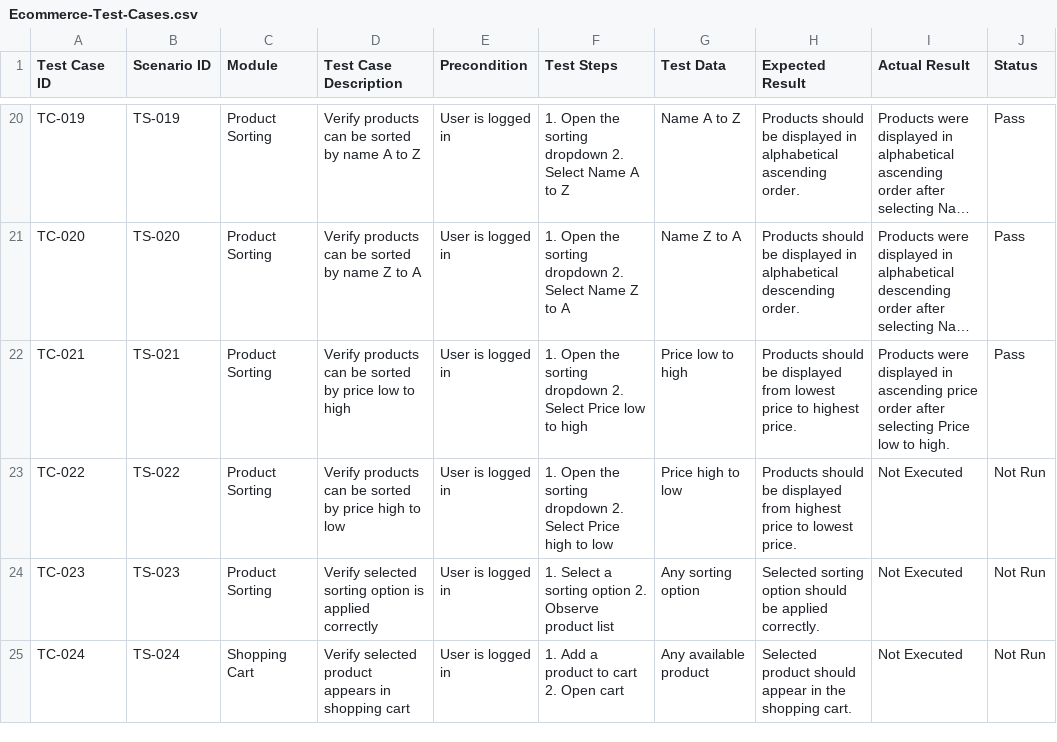
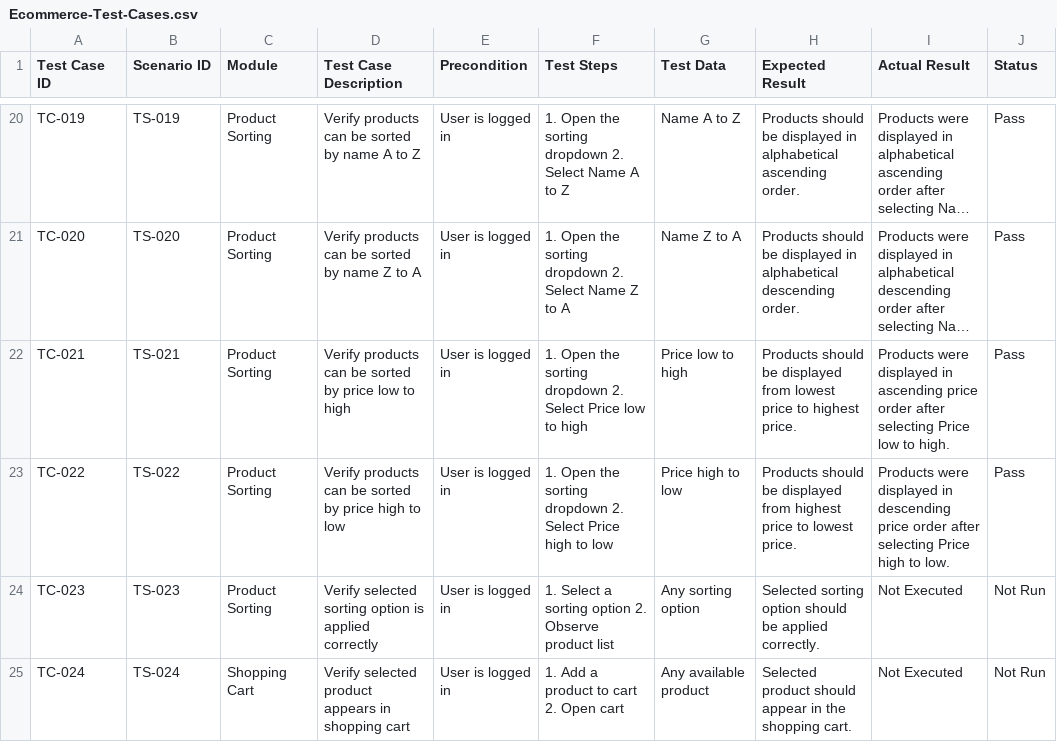
Before and after one commit to dipikananda/manual-testing-ecommerce, a CSV file: Test-Cases/Ecommerce-Test-Cases.csv, drawn as a sheet; only a part is shown, gaps mark what is left out; long unchanged cells end in …; the diff names each change by its address in the sheet, - before the commit and + after, or states it on an @@ line.

Commit message:
Update Ecommerce-Test-Cases.csv

```diff
--- a/Test-Cases/Ecommerce-Test-Cases.csv
+++ b/Test-Cases/Ecommerce-Test-Cases.csv
-I23 (Actual Result): Not Executed
+I23 (Actual Result): Products were displayed in descending price order after selecting Price high to low.
-J23 (Status): Not Run
+J23 (Status): Pass
```
